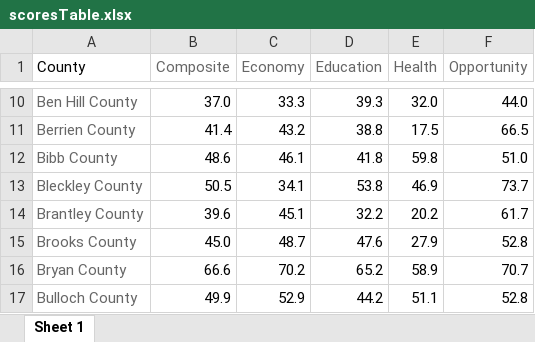
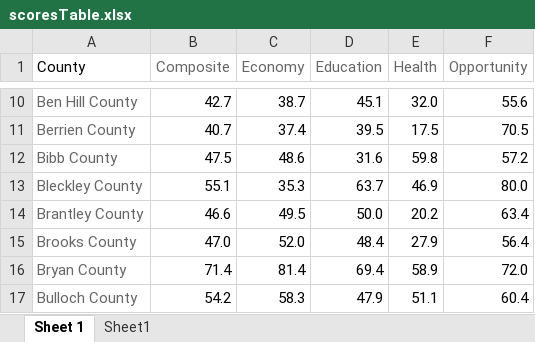
Before and after one commit to mmainzer/county-index, an Excel workbook: data/final/scoresTable.xlsx, sheet Sheet 1, drawn as a sheet; only a part is shown, gaps mark what is left out; values as stored, in another font and other column widths than the file's, no borders; the diff covers the shown part only; the diff names each change by its address in the sheet, - before the commit and + after, or states it on an @@ line.

```diff
--- a/data/final/scoresTable.xlsx (sheet Sheet 1)
+++ b/data/final/scoresTable.xlsx (sheet Sheet 1)
+sheet tab: Sheet1
-B10 (Composite): 37.0
+B10 (Composite): 42.7
-C10 (Economy): 33.3
+C10 (Economy): 38.7
-D10 (Education): 39.3
+D10 (Education): 45.1
-F10 (Opportunity): 44.0
+F10 (Opportunity): 55.6
-B11 (Composite): 41.4
+B11 (Composite): 40.7
-C11 (Economy): 43.2
+C11 (Economy): 37.4
-D11 (Education): 38.8
+D11 (Education): 39.5
-F11 (Opportunity): 66.5
+F11 (Opportunity): 70.5
-B12 (Composite): 48.6
+B12 (Composite): 47.5
-C12 (Economy): 46.1
+C12 (Economy): 48.6
-D12 (Education): 41.8
+D12 (Education): 31.6
-F12 (Opportunity): 51.0
+F12 (Opportunity): 57.2
-B13 (Composite): 50.5
+B13 (Composite): 55.1
-C13 (Economy): 34.1
+C13 (Economy): 35.3
-D13 (Education): 53.8
+D13 (Education): 63.7
-F13 (Opportunity): 73.7
+F13 (Opportunity): 80.0
-B14 (Composite): 39.6
+B14 (Composite): 46.6
-C14 (Economy): 45.1
+C14 (Economy): 49.5
-D14 (Education): 32.2
+D14 (Education): 50.0
-F14 (Opportunity): 61.7
+F14 (Opportunity): 63.4
-B15 (Composite): 45.0
+B15 (Composite): 47.0
-C15 (Economy): 48.7
+C15 (Economy): 52.0
-D15 (Education): 47.6
+D15 (Education): 48.4
-F15 (Opportunity): 52.8
+F15 (Opportunity): 56.4
-B16 (Composite): 66.6
+B16 (Composite): 71.4
-C16 (Economy): 70.2
+C16 (Economy): 81.4
-D16 (Education): 65.2
+D16 (Education): 69.4
-F16 (Opportunity): 70.7
+F16 (Opportunity): 72.0
-B17 (Composite): 49.9
+B17 (Composite): 54.2
-C17 (Economy): 52.9
+C17 (Economy): 58.3
-D17 (Education): 44.2
+D17 (Education): 47.9
-F17 (Opportunity): 52.8
+F17 (Opportunity): 60.4
```
Also changed, not shown: 598 edited cells elsewhere in this sheet, data/county-grp.xlsx, data/countyOppYouth.xlsx, 13 other files.
